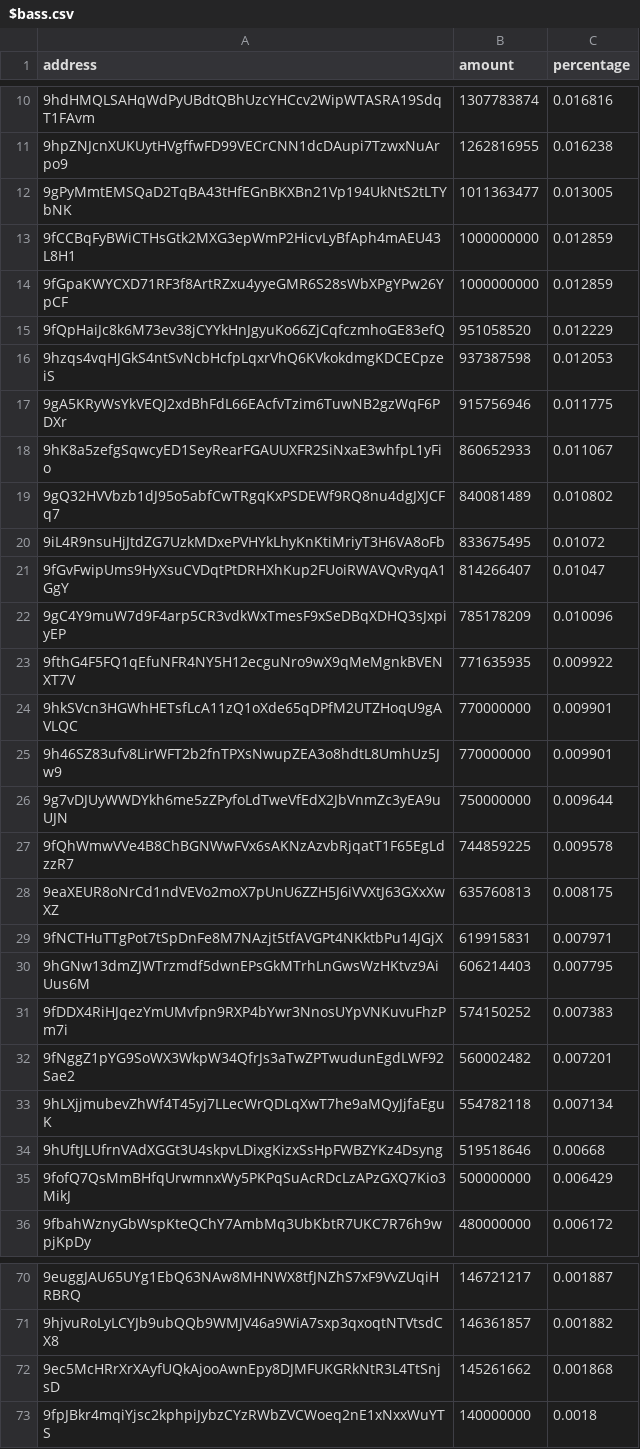
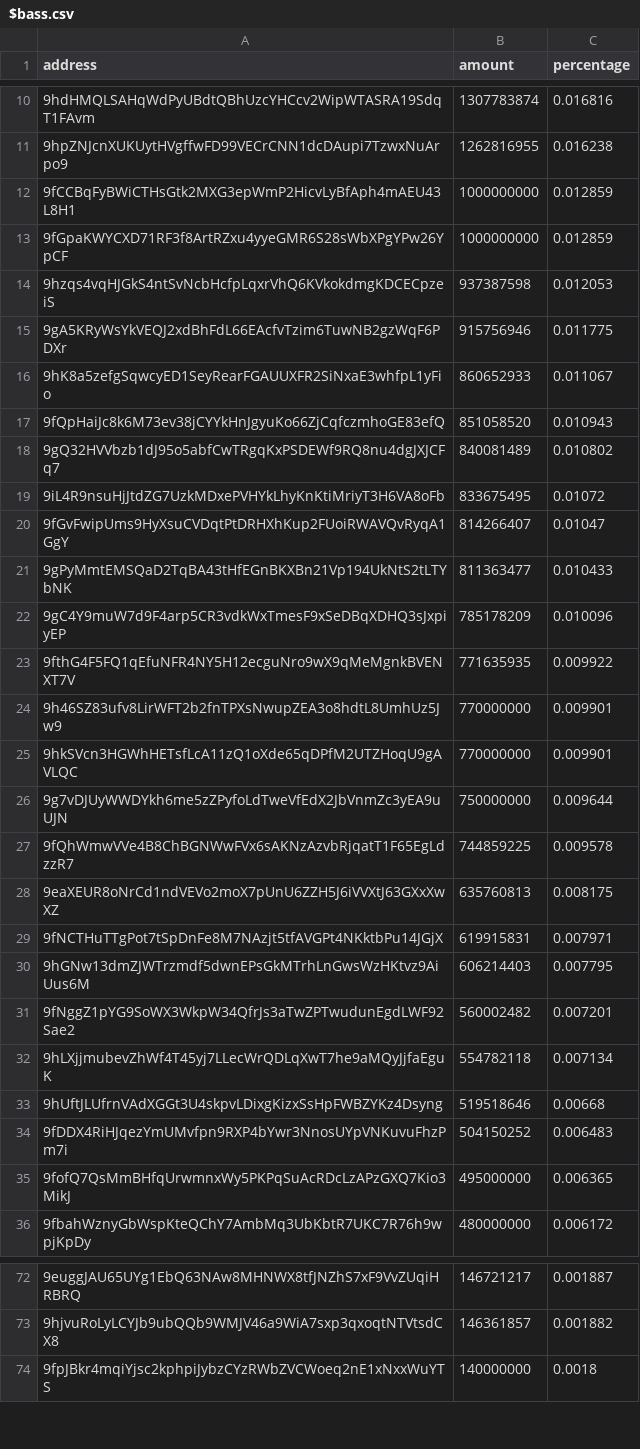
Before and after one commit to babygrenade/ergo-tokenautics, a CSV file: data/$bass.csv, drawn as a sheet; only a part is shown, gaps mark what is left out; removed rows and columns are numbered as before the commit, all else as after; the diff covers the shown part only; the diff names each change by its address in the sheet, - before the commit and + after, or states it on an @@ line.

```diff
--- a/data/$bass.csv
+++ b/data/$bass.csv
-row 12: 9gPyMmtEMSQaD2TqBA43tHfEGnBKXBn21Vp194UkNtS2tLTYbNK | 1011363477 | 0.013005
-row 15: 9fQpHaiJc8k6M73ev38jCYYkHnJgyuKo66ZjCqfczmhoGE83efQ | 951058520 | 0.012229
+row 17: 9fQpHaiJc8k6M73ev38jCYYkHnJgyuKo66ZjCqfczmhoGE83efQ | 851058520 | 0.010943
+row 21: 9gPyMmtEMSQaD2TqBA43tHfEGnBKXBn21Vp194UkNtS2tLTYbNK | 811363477 | 0.010433
@@ row 25 moved to row 24: 9h46SZ83ufv8LirWFT2b2fnTPXsNwupZEA3o8hdt… @@
-row 31: 9fDDX4RiHJqezYmUMvfpn9RXP4bYwr3NnosUYpVNKuvuFhzPm7i | 574150252 | 0.007383
+row 34: 9fDDX4RiHJqezYmUMvfpn9RXP4bYwr3NnosUYpVNKuvuFhzPm7i | 504150252 | 0.006483
-B35 (amount): 500000000
+B35 (amount): 495000000
-C35 (percentage): 0.006429
+C35 (percentage): 0.006365
-row 72: 9ec5McHRrXrXAyfUQkAjooAwnEpy8DJMFUKGRkNtR3L4TtSnjsD | 145261662 | 0.001868
```
Also changed, not shown: 10 added rows, 12 removed rows, 8 moved rows and 6 edited cells elsewhere in this file, data/EPOS.csv, data/EXLE.csv, 13 other files.
